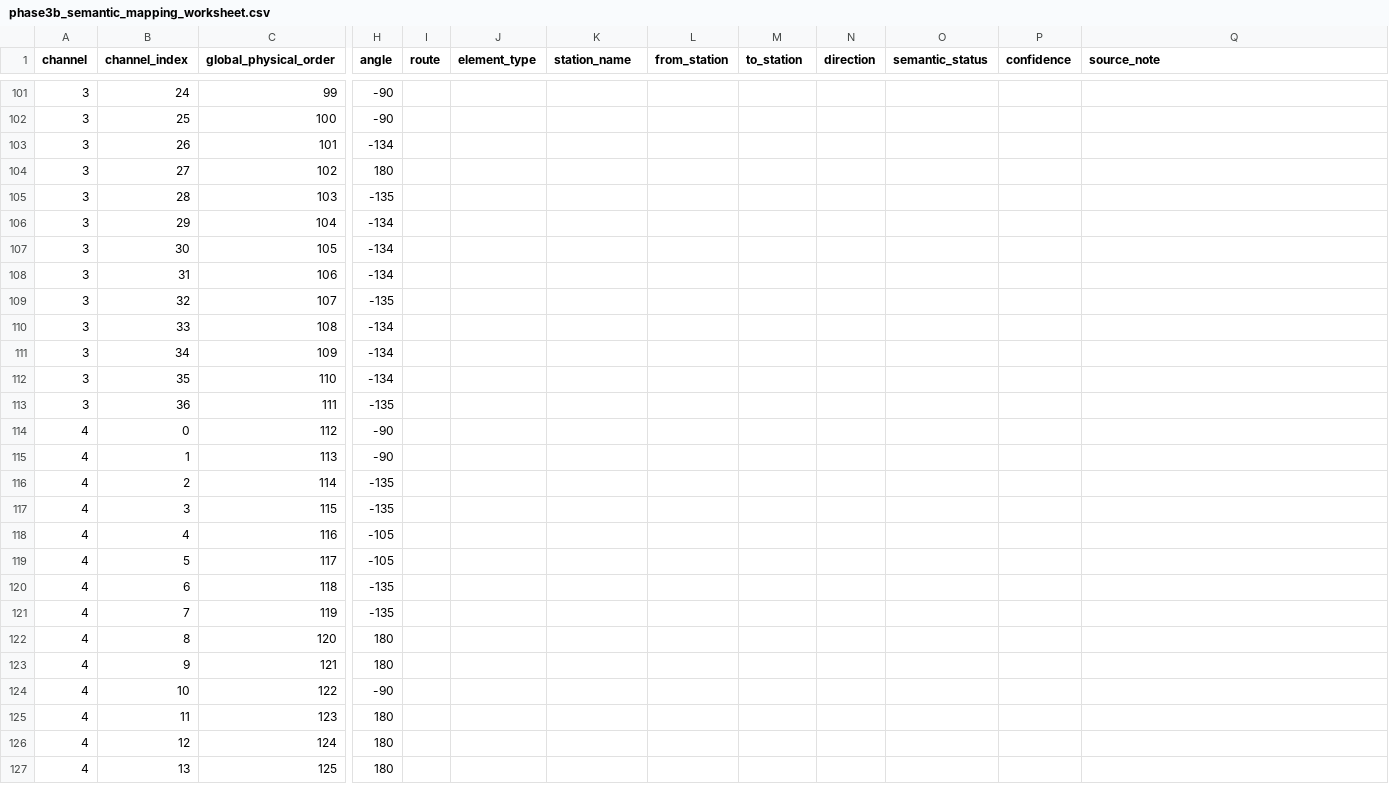
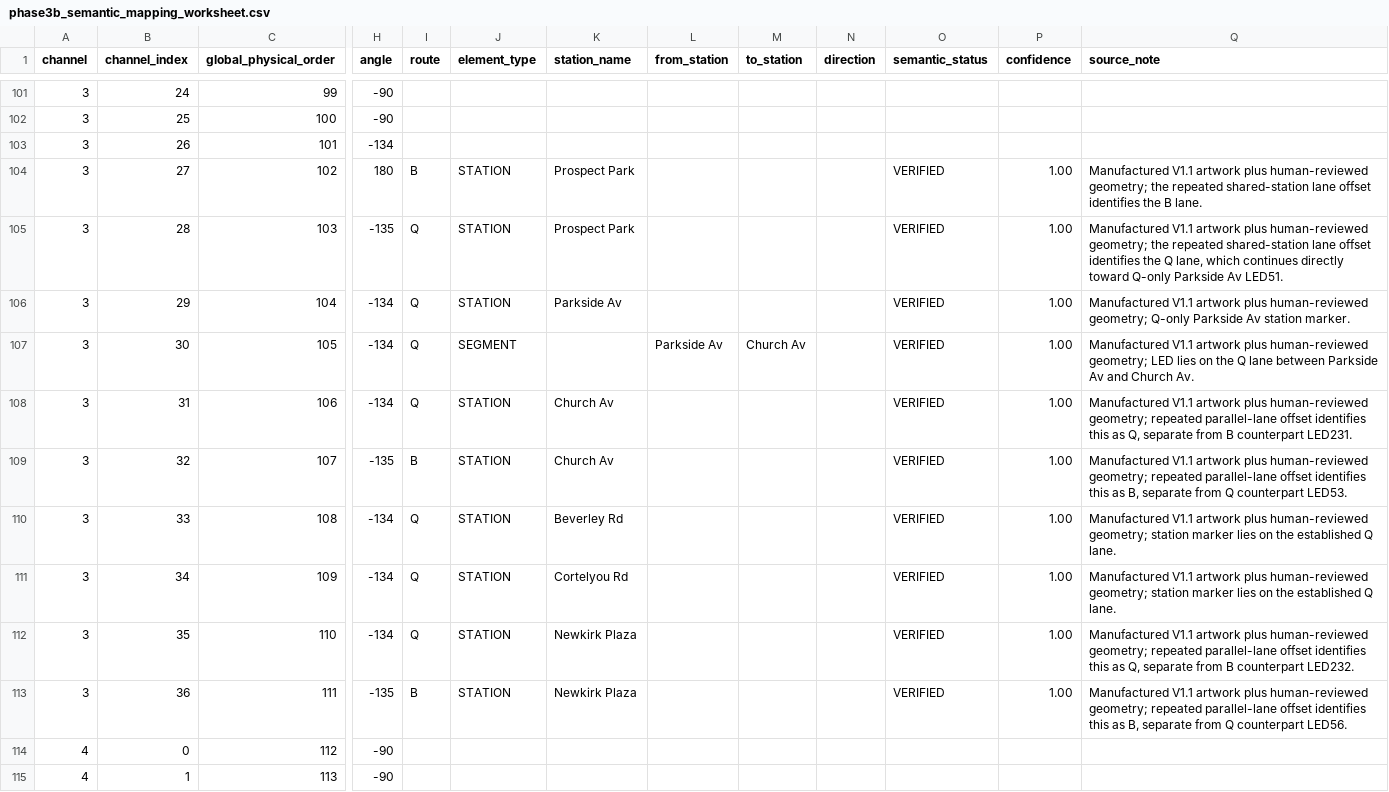
Before and after one commit to jgoldwein/BrooklynSubway, a CSV file: docs/mapping/phase3b/phase3b_semantic_mapping_worksheet.csv, drawn as a sheet; only a part is shown, gaps mark what is left out; the shorter side is filled out with more unchanged rows; the diff covers the shown part only; the diff names each change by its address in the sheet, - before the commit and + after, or states it on an @@ line.

Commit message:
Verify Q route semantic mapping

```diff
--- a/docs/mapping/phase3b/phase3b_semantic_mapping_worksheet.csv
+++ b/docs/mapping/phase3b/phase3b_semantic_mapping_worksheet.csv
-I104 (route): (empty)
+I104 (route): B
-J104:J106 (element_type): (empty)
+J104:J106 (element_type): STATION
-K104:K105 (station_name): (empty)
+K104:K105 (station_name): Prospect Park
-O104:O113 (semantic_status): (empty)
+O104:O113 (semantic_status): VERIFIED
-P104:P113 (confidence): (empty)
+P104:P113 (confidence): 1.00
-Q104 (source_note): (empty)
+Q104 (source_note): Manufactured V1.1 artwork plus human-reviewed geometry; the repeated shared-station lane offset identifies the B lane.
-I105:I108 (route): (empty)
+I105:I108 (route): Q
-Q105 (source_note): (empty)
+Q105 (source_note): Manufactured V1.1 artwork plus human-reviewed geometry; the repeated shared-station lane offset identifies the Q lane, which continues directly toward Q-only Parkside Av LED51.
-K106 (station_name): (empty)
+K106 (station_name): Parkside Av
-Q106 (source_note): (empty)
+Q106 (source_note): Manufactured V1.1 artwork plus human-reviewed geometry; Q-only Parkside Av station marker.
-J107 (element_type): (empty)
+J107 (element_type): SEGMENT
-L107 (from_station): (empty)
+L107 (from_station): Parkside Av
-M107 (to_station): (empty)
+M107 (to_station): Church Av
-Q107 (source_note): (empty)
+Q107 (source_note): Manufactured V1.1 artwork plus human-reviewed geometry; LED lies on the Q lane between Parkside Av and Church Av.
-J108:J113 (element_type): (empty)
+J108:J113 (element_type): STATION
-K108:K109 (station_name): (empty)
+K108:K109 (station_name): Church Av
-Q108 (source_note): (empty)
+Q108 (source_note): Manufactured V1.1 artwork plus human-reviewed geometry; repeated parallel-lane offset identifies this as Q, separate from B counterpart LED231.
-I109 (route): (empty)
+I109 (route): B
-Q109 (source_note): (empty)
+Q109 (source_note): Manufactured V1.1 artwork plus human-reviewed geometry; repeated parallel-lane offset identifies this as B, separate from Q counterpart LED53.
-I110:I112 (route): (empty)
+I110:I112 (route): Q
-K110 (station_name): (empty)
+K110 (station_name): Beverley Rd
-Q110:Q111 (source_note): (empty)
+Q110:Q111 (source_note): Manufactured V1.1 artwork plus human-reviewed geometry; station marker lies on the established Q lane.
-K111 (station_name): (empty)
+K111 (station_name): Cortelyou Rd
-K112:K113 (station_name): (empty)
+K112:K113 (station_name): Newkirk Plaza
-Q112 (source_note): (empty)
+Q112 (source_note): Manufactured V1.1 artwork plus human-reviewed geometry; repeated parallel-lane offset identifies this as Q, separate from B counterpart LED232.
-I113 (route): (empty)
+I113 (route): B
-Q113 (source_note): (empty)
+Q113 (source_note): Manufactured V1.1 artwork plus human-reviewed geometry; repeated parallel-lane offset identifies this as B, separate from Q counterpart LED56.
```
Also changed, not shown: 97 edited cells elsewhere in this file, 2 other files.
